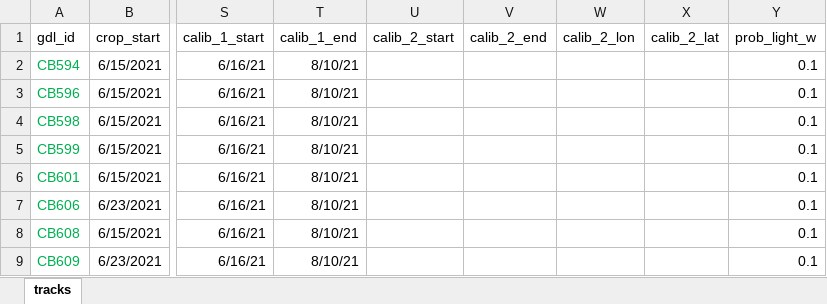
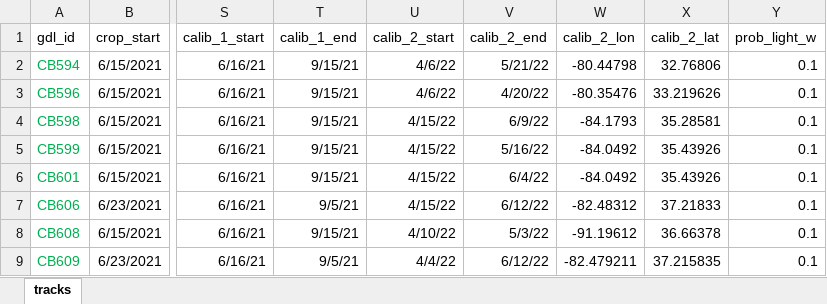
Before and after one commit to grhyne/SWWA_Pressure, an Excel workbook: data/gpr_settings.xlsx, sheet tracks, drawn as a sheet; only a part is shown, gaps mark what is left out; values as stored, in another font and other column widths than the file's, no borders; table styles not drawn; the diff covers the shown part only; the diff names each change by its address in the sheet, - before the commit and + after, or states it on an @@ line.

Commit message:
Updated gpr calib settings

```diff
--- a/data/gpr_settings.xlsx (sheet tracks)
+++ b/data/gpr_settings.xlsx (sheet tracks)
-T2:T6 (calib_1_end): 8/10/21
+T2:T6 (calib_1_end): 9/15/21
-U2:U3 (calib_2_start): (empty)
+U2:U3 (calib_2_start): 4/6/22
-V2 (calib_2_end): (empty)
+V2 (calib_2_end): 5/21/22
-W2 (calib_2_lon): (empty)
+W2 (calib_2_lon): -80.44798
-X2 (calib_2_lat): (empty)
+X2 (calib_2_lat): 32.76806
-V3 (calib_2_end): (empty)
+V3 (calib_2_end): 4/20/22
-W3 (calib_2_lon): (empty)
+W3 (calib_2_lon): -80.35476
-X3 (calib_2_lat): (empty)
+X3 (calib_2_lat): 33.219626
-U4:U7 (calib_2_start): (empty)
+U4:U7 (calib_2_start): 4/15/22
-V4 (calib_2_end): (empty)
+V4 (calib_2_end): 6/9/22
-W4 (calib_2_lon): (empty)
+W4 (calib_2_lon): -84.1793
-X4 (calib_2_lat): (empty)
+X4 (calib_2_lat): 35.28581
-V5 (calib_2_end): (empty)
+V5 (calib_2_end): 5/16/22
-W5:W6 (calib_2_lon): (empty)
+W5:W6 (calib_2_lon): -84.0492
-X5:X6 (calib_2_lat): (empty)
+X5:X6 (calib_2_lat): 35.43926
-V6 (calib_2_end): (empty)
+V6 (calib_2_end): 6/4/22
-T7 (calib_1_end): 8/10/21
+T7 (calib_1_end): 9/5/21
-V7 (calib_2_end): (empty)
+V7 (calib_2_end): 6/12/22
-W7 (calib_2_lon): (empty)
+W7 (calib_2_lon): -82.48312
-X7 (calib_2_lat): (empty)
+X7 (calib_2_lat): 37.21833
-T8 (calib_1_end): 8/10/21
+T8 (calib_1_end): 9/15/21
-U8 (calib_2_start): (empty)
+U8 (calib_2_start): 4/10/22
-V8 (calib_2_end): (empty)
+V8 (calib_2_end): 5/3/22
-W8 (calib_2_lon): (empty)
+W8 (calib_2_lon): -91.19612
-X8 (calib_2_lat): (empty)
+X8 (calib_2_lat): 36.66378
-T9 (calib_1_end): 8/10/21
+T9 (calib_1_end): 9/5/21
-U9 (calib_2_start): (empty)
+U9 (calib_2_start): 4/4/22
-V9 (calib_2_end): (empty)
+V9 (calib_2_end): 6/12/22
-W9 (calib_2_lon): (empty)
+W9 (calib_2_lon): -82.479211
-X9 (calib_2_lat): (empty)
+X9 (calib_2_lat): 37.215835
```
Also changed, not shown: 45 edited cells elsewhere in this sheet.
